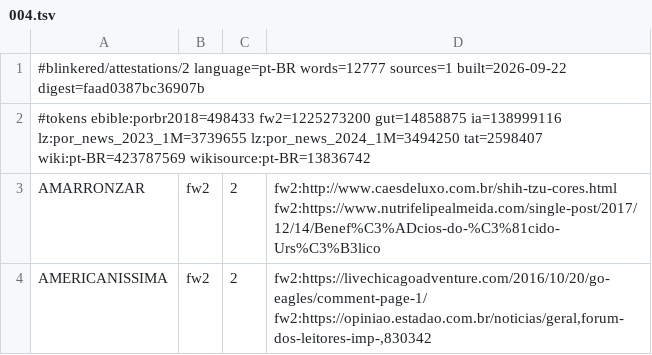
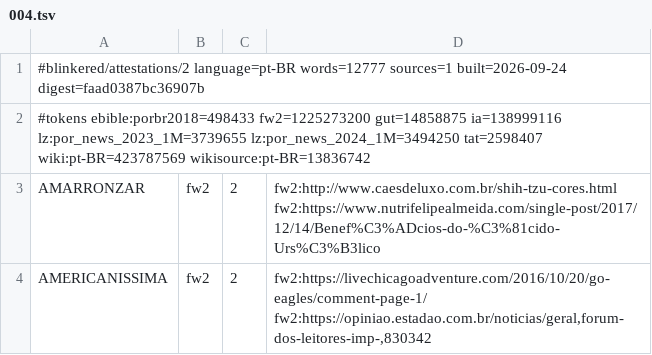
Before and after one commit to blinkered/blinkered-dictionary-pt-BR, a TSV file: attestations/004.tsv, drawn as a sheet; only a part is shown.

Commit message:
Words keep their written forms

```diff
--- a/attestations/004.tsv
+++ b/attestations/004.tsv
@@ -1,2 +1,2 @@
-#blinkered/attestations/2 language=pt-BR words=12777 sources=1 built=2026-09-22 digest=faad0387bc36907b
+#blinkered/attestations/2 language=pt-BR words=12777 sources=1 built=2026-09-24 digest=faad0387bc36907b
 #tokens ebible:porbr2018=498433 fw2=1225273200 gut=14858875 ia=138999116 lz:por_news_2023_1M=3739655 lz:por_news_2024_1M=3494250 tat=2598407 wiki:pt-BR=423787569 wikisource:pt-BR=13836742
```
Also changed, not shown: 3 other files.
